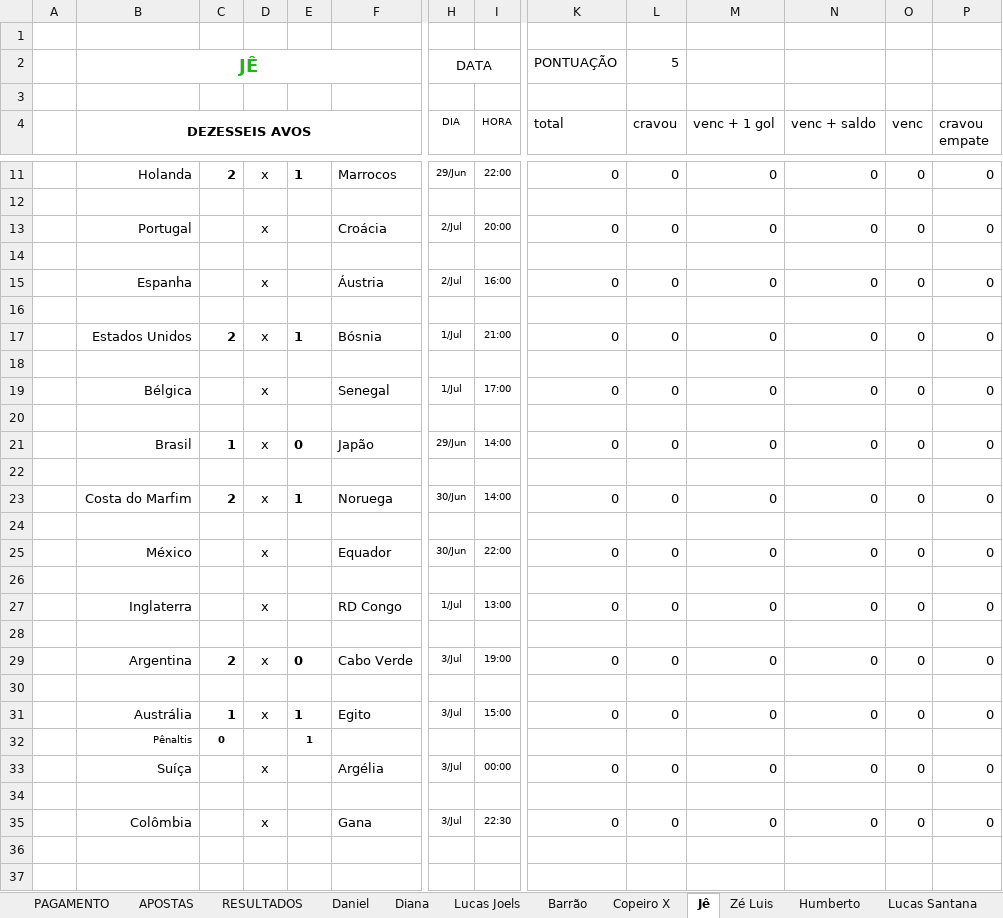
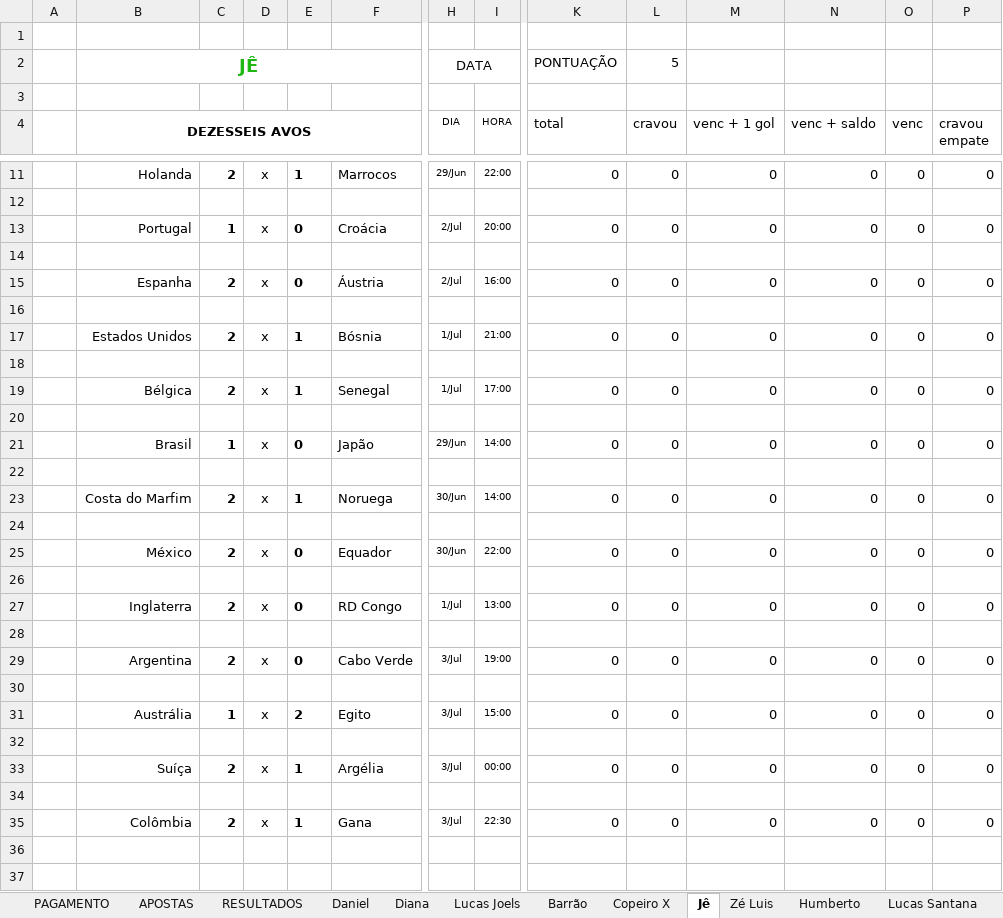
Before and after one commit to dhersz/zebolao26, an Excel workbook: mestra_matamata_26.xlsx, sheet Jê, drawn as a sheet; only a part is shown, gaps mark what is left out; values as stored, in another font and other column widths than the file's, no borders; removed rows and columns are numbered as before the commit, all else as after; rows hold the shown columns only; the diff names each change by its address in the sheet, - before the commit and + after, or states it on an @@ line.

```diff
--- a/mestra_matamata_26.xlsx (sheet Jê)
+++ b/mestra_matamata_26.xlsx (sheet Jê)
-C13: (empty)
+C13: 1
-E13: (empty)
+E13: 0
-C15: (empty)
+C15: 2
-E15: (empty)
+E15: 0
-C19: (empty)
+C19: 2
-E19: (empty)
+E19: 1
-C25: (empty)
+C25: 2
-E25: (empty)
+E25: 0
-C27: (empty)
+C27: 2
-E27: (empty)
+E27: 0
-E31: 1
+E31: 2
-row 32:  | Pênaltis | 0 |  | 1
-row 33:  | Suíça |  | x |  | Argélia | 3/Jul | 00:00 | 0 | 0 | 0 | 0 | 0 | 0
+row 33:  | Suíça | 2 | x | 1 | Argélia | 3/Jul | 00:00 | 0 | 0 | 0 | 0 | 0 | 0
+row 34: (empty)
-C35: (empty)
+C35: 2
-E35: (empty)
+E35: 1
```
Also changed, not shown: sheet Zé Luis, sheet Humberto, formulas that keep their value.
